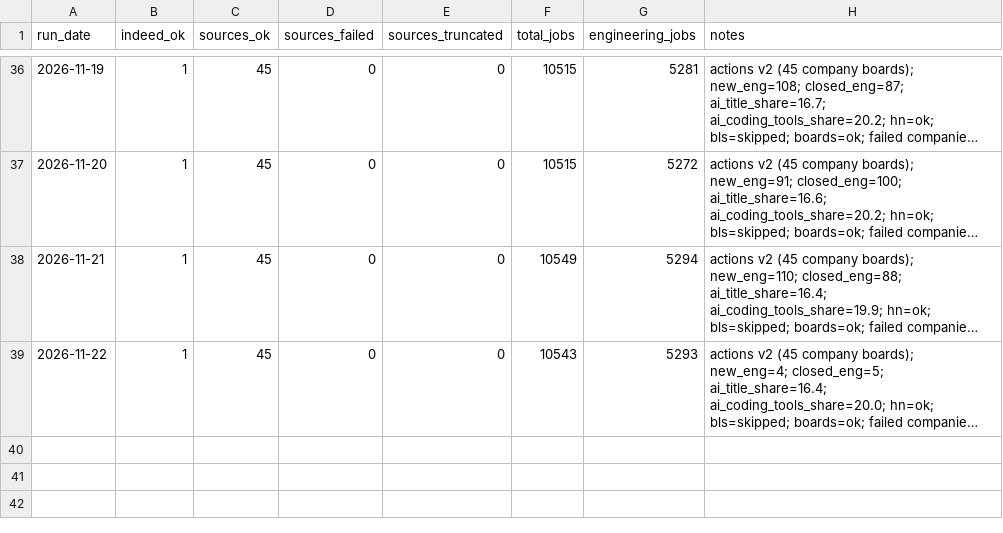
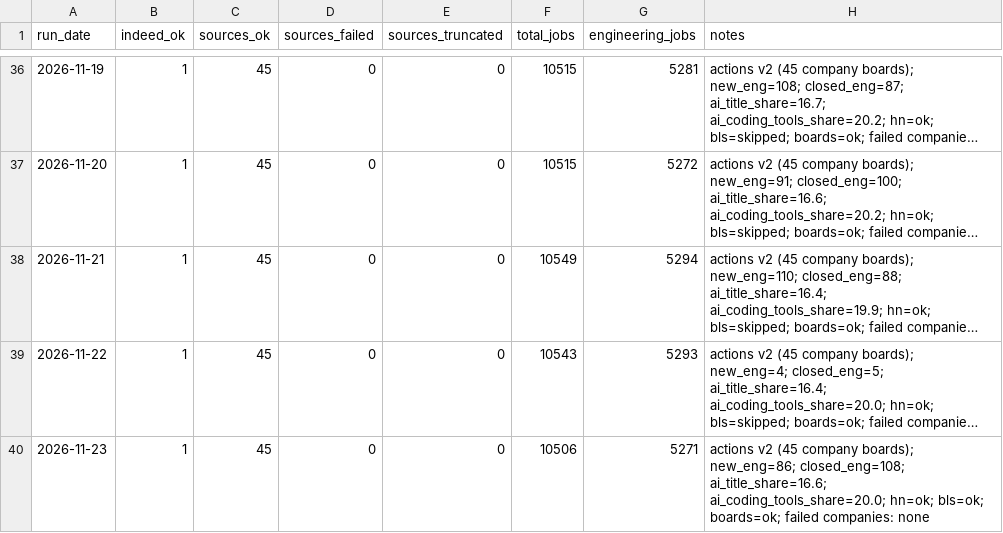
Before and after one commit to Xenzoro/sweAiTracker, a CSV file: data/run_log.csv, drawn as a sheet; only a part is shown, gaps mark what is left out; long unchanged cells end in …; the diff names each change by its address in the sheet, - before the commit and + after, or states it on an @@ line.

```diff
--- a/data/run_log.csv
+++ b/data/run_log.csv
+row 40: 2026-11-23 | 1 | 45 | 0 | 0 | 10506 | 5271 | actions v2 (45 company boards); new_eng=86; closed_eng=108; ai_title_share=16.6; ai_coding_tools_share=20.0; hn=ok; bls=ok; boards=ok; failed companies: none
```
Also changed, not shown: data/boards/category_summary.csv, data/boards/company_summary.csv, 8 other files.
